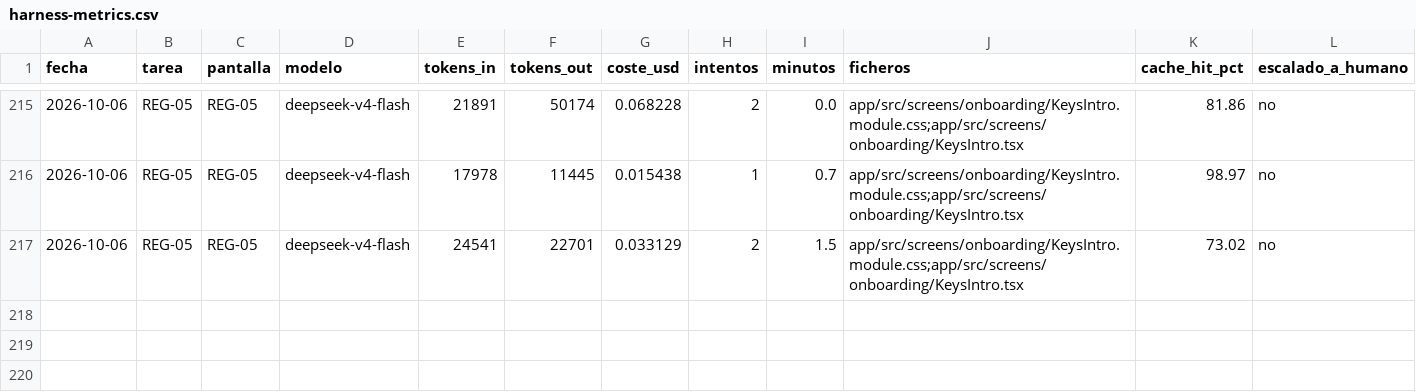
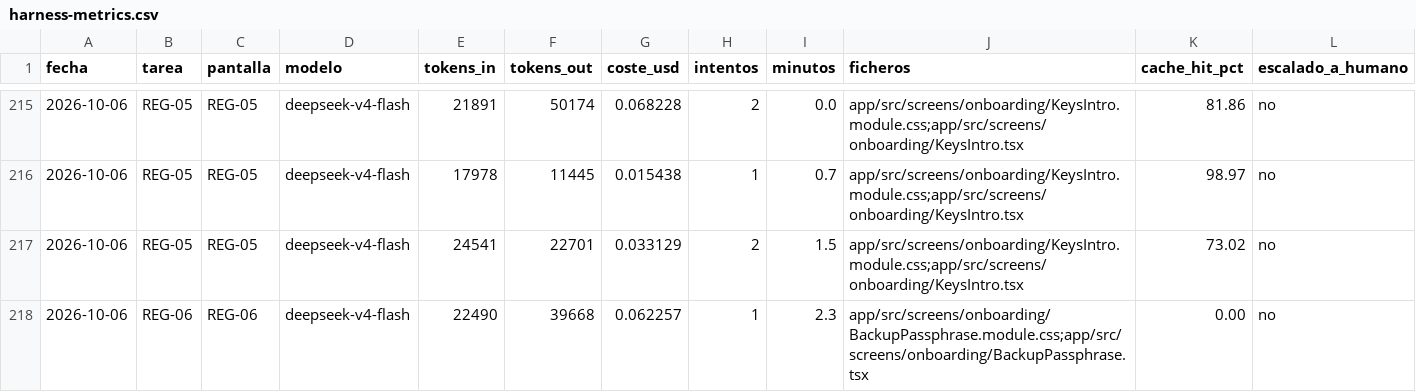
Before and after one commit to aguillensp-sudo/RinWorld.io, a CSV file: openspec/mvp/harness-metrics.csv, drawn as a sheet; only a part is shown, gaps mark what is left out; rows hold the shown columns only; the diff names each change by its address in the sheet, - before the commit and + after, or states it on an @@ line.

```diff
--- a/openspec/mvp/harness-metrics.csv
+++ b/openspec/mvp/harness-metrics.csv
+row 218: 2026-10-06 | REG-06 | REG-06 | deepseek-v4-flash | 22490 | 39668 | 0.062257 | 1 | 2.3 | app/src/screens/onboarding/BackupPassphrase.module.css;app/src/screens/onboarding/BackupPassphrase.tsx | 0.00 | no
```
Also changed, not shown: 4 other files.
